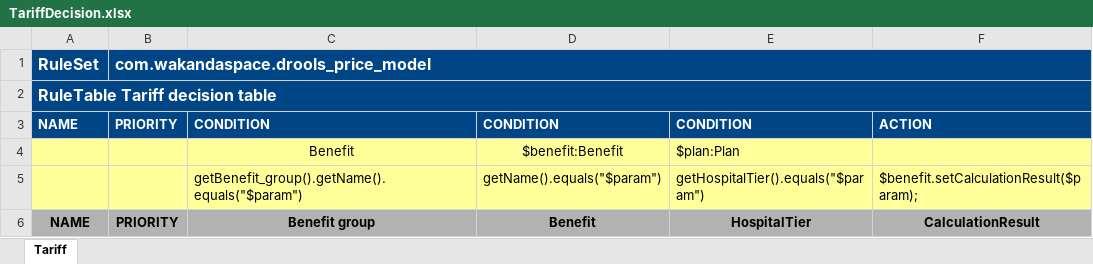
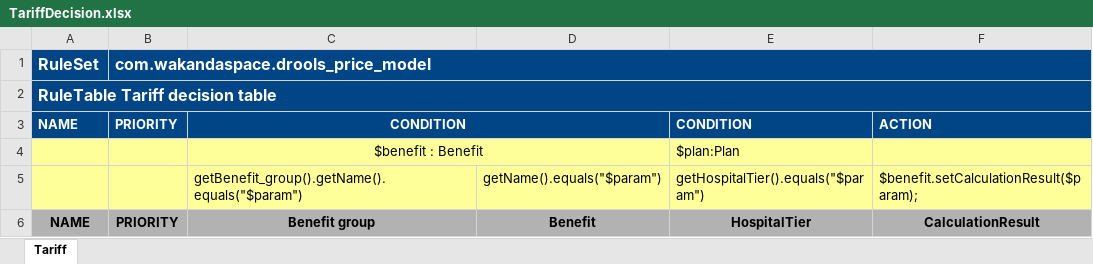
Before and after one commit to Satadl/drools-price-model, an Excel workbook: src/main/resources/com/wakandaspace/drools_price_model/TariffDecision.xlsx, sheet Tariff, drawn as a sheet; only a part is shown; values as stored, in another font and other column widths than the file's, no borders; removed rows and columns are numbered as before the commit, all else as after; the diff names each change by its address in the sheet, - before the commit and + after, or states it on an @@ line.

Commit message:
Uploaded 10-May-2021 12:20:42 {/src/main/resources/com/wakandaspace/drools_price_model/TariffDecision.xlsx}

```diff
--- a/src/main/resources/com/wakandaspace/drools_price_model/TariffDecision.xlsx (sheet Tariff)
+++ b/src/main/resources/com/wakandaspace/drools_price_model/TariffDecision.xlsx (sheet Tariff)
-C3 alignment: left
+C3 alignment: center
+C3:D3 merged
-D3: CONDITION
+D3: (empty)
-row 4:  |  | Benefit | $benefit:Benefit | $plan:Plan
+row 4:  |  | $benefit : Benefit |  | $plan:Plan
```
